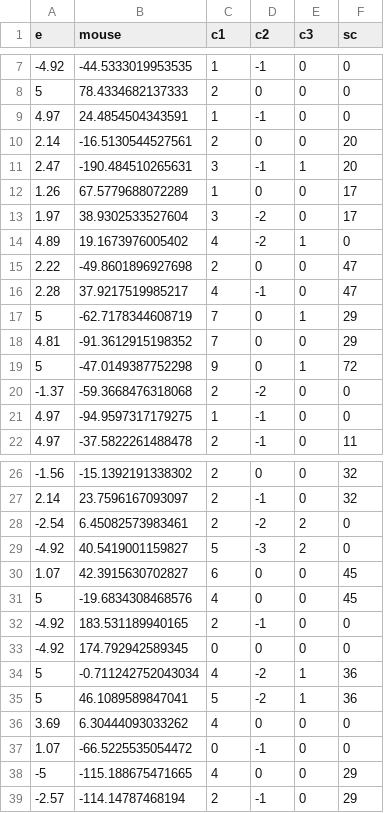
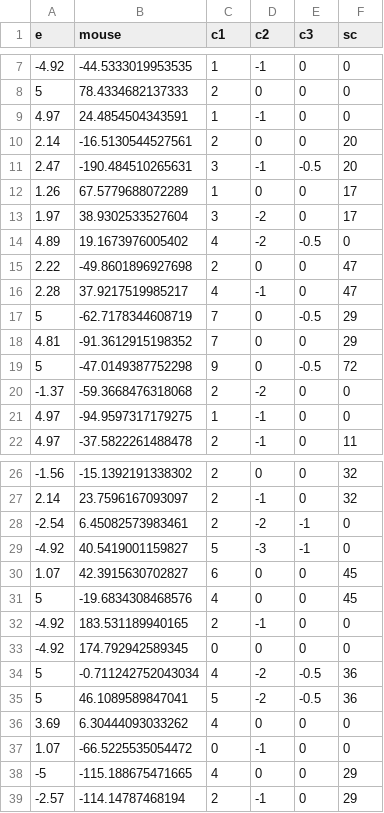
Before and after one commit to Faizanshah007/MindCanvas, a CSV file: Result.csv, drawn as a sheet; only a part is shown, gaps mark what is left out.

Commit message:
Update

```diff
--- a/Result.csv
+++ b/Result.csv
@@ -10,11 +10,11 @@ e,mouse,c1,c2,c3,sc
 2.14,-16.5130544527561,2,0,0,20
-2.47,-190.484510265631,3,-1,1,20
+2.47,-190.484510265631,3,-1,-0.5,20
 1.26,67.5779688072289,1,0,0,17
 1.97,38.9302533527604,3,-2,0,17
-4.89,19.1673976005402,4,-2,1,0
+4.89,19.1673976005402,4,-2,-0.5,0
 2.22,-49.8601896927698,2,0,0,47
 2.28,37.9217519985217,4,-1,0,47
-5,-62.7178344608719,7,0,1,29
+5,-62.7178344608719,7,0,-0.5,29
 4.81,-91.3612915198352,7,0,0,29
-5,-47.0149387752298,9,0,1,72
+5,-47.0149387752298,9,0,-0.5,72
 -1.37,-59.3668476318068,2,-2,0,0
@@ -27,4 +27,4 @@ e,mouse,c1,c2,c3,sc
 2.14,23.7596167093097,2,-1,0,32
--2.54,6.45082573983461,2,-2,2,0
--4.92,40.5419001159827,5,-3,2,0
+-2.54,6.45082573983461,2,-2,-1,0
+-4.92,40.5419001159827,5,-3,-1,0
 1.07,42.3915630702827,6,0,0,45
@@ -33,4 +33,4 @@ e,mouse,c1,c2,c3,sc
 -4.92,174.792942589345,0,0,0,0
-5,-0.711242752043034,4,-2,1,36
-5,46.1089589847041,5,-2,1,36
+5,-0.711242752043034,4,-2,-0.5,36
+5,46.1089589847041,5,-2,-0.5,36
 3.69,6.30444093033262,4,0,0,0
```
